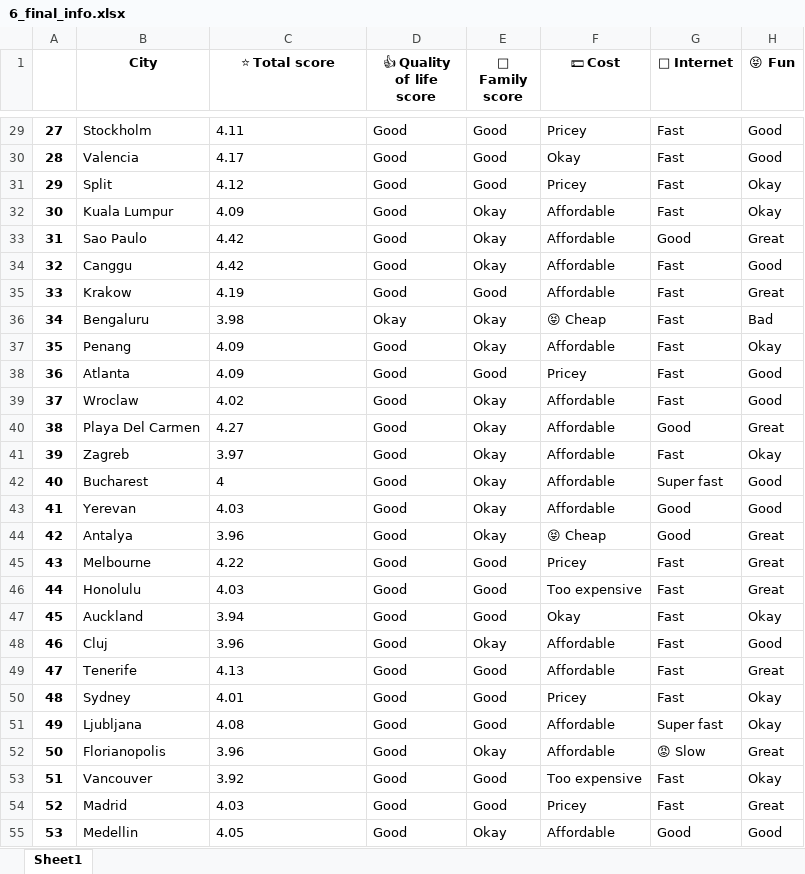
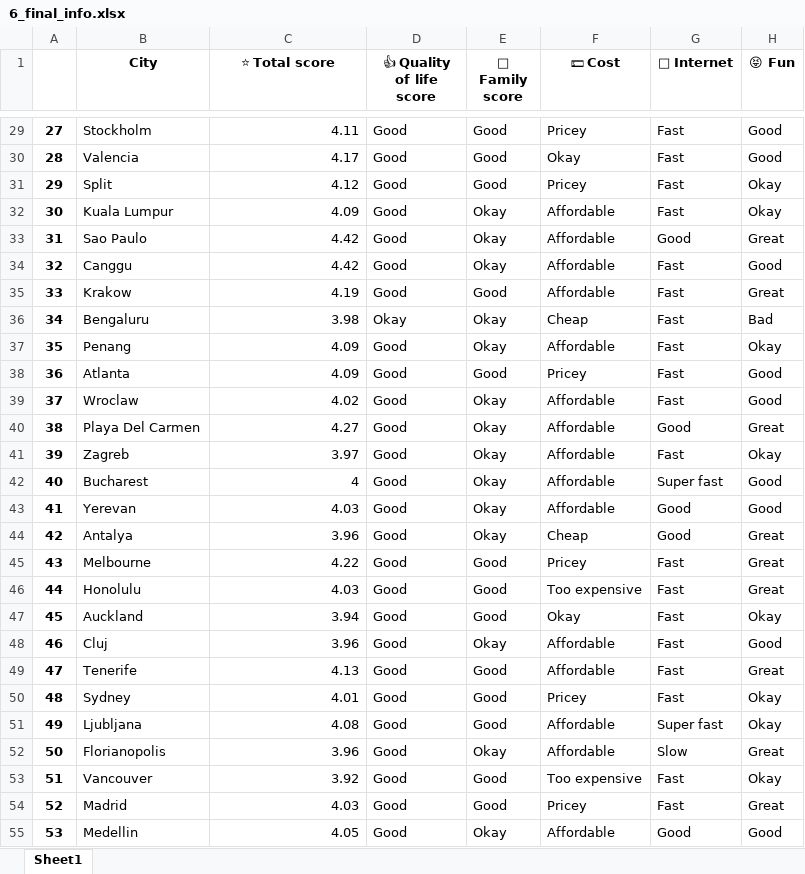
Before and after one commit to PatriciaAbadia/Final-proyect_Digital-Nomad, an Excel workbook: 6_final_info.xlsx, sheet Sheet1, drawn as a sheet; only a part is shown, gaps mark what is left out; values as stored, in another font and other column widths than the file's, no borders; the diff covers the shown part only; the diff names each change by its address in the sheet, - before the commit and + after, or states it on an @@ line.

```diff
--- a/6_final_info.xlsx (sheet Sheet1)
+++ b/6_final_info.xlsx (sheet Sheet1)
-C29:C55 alignment: left
+C29:C55 alignment: right
-F36 (💵 Cost): 😝 Cheap
+F36 (💵 Cost): Cheap
-F44 (💵 Cost): 😝 Cheap
+F44 (💵 Cost): Cheap
-G52 (📡 Internet): 😡 Slow
+G52 (📡 Internet): Slow
```
Also changed, not shown: 576 edited cells and cell formats elsewhere in this sheet, 2_weather_final.xlsx, 3_people.xlsx, 17 other files.
